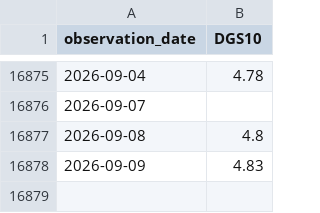
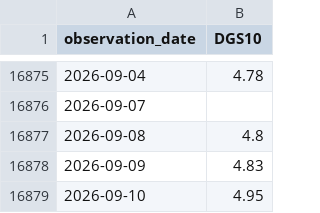
Before and after one commit to ahmed18y/goldmind2, a CSV file: data/raw/03_STRONG/US_10Y_Treasury_Yield.csv, drawn as a sheet; only a part is shown, gaps mark what is left out.

```diff
--- a/data/raw/03_STRONG/US_10Y_Treasury_Yield.csv
+++ b/data/raw/03_STRONG/US_10Y_Treasury_Yield.csv
@@ -16878 +16878,2 @@
 2026-09-09,4.83
+2026-09-10,4.95
```
Also changed, not shown: data/processed/price_history.csv, data/raw/01_TARGET/GoldRate24_Egypt_21K.csv, 14 other files.
